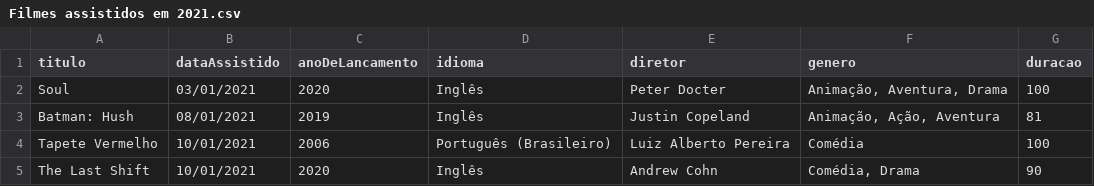
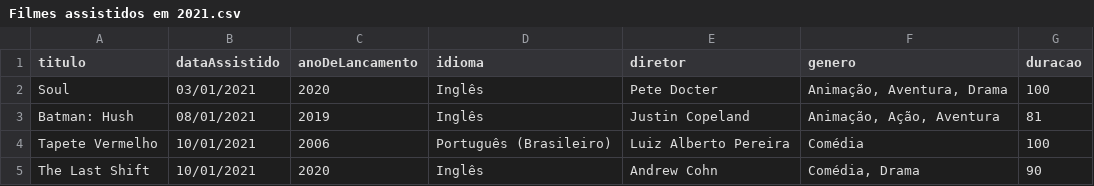
Before and after one commit to luismiguwl/api-filmes-spring-boot, a CSV file: filmes-2021/Filmes assistidos em 2021.csv, drawn as a sheet; only a part is shown.

Commit message:
Update Filmes assistidos em 2021.csv

```diff
--- a/filmes-2021/Filmes assistidos em 2021.csv
+++ b/filmes-2021/Filmes assistidos em 2021.csv
@@ -1,3 +1,3 @@
 titulo,dataAssistido,anoDeLancamento,idioma,diretor,genero,duracao
-Soul,03/01/2021,2020,Inglês,Peter Docter,"Animação, Aventura, Drama",100
+Soul,03/01/2021,2020,Inglês,Pete Docter,"Animação, Aventura, Drama",100
 Batman: Hush,08/01/2021,2019,Inglês,Justin Copeland,"Animação, Ação, Aventura",81
```
